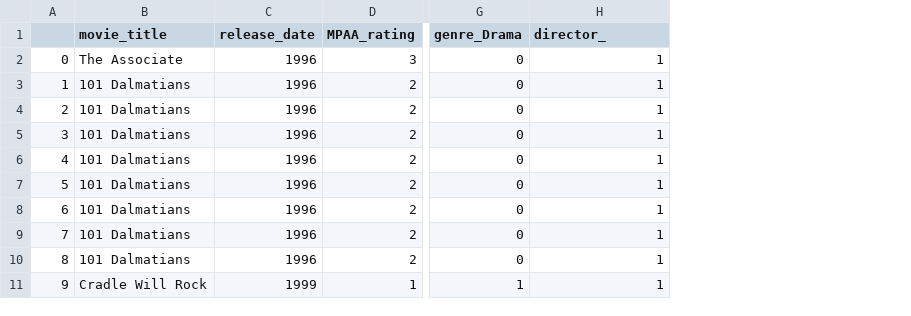
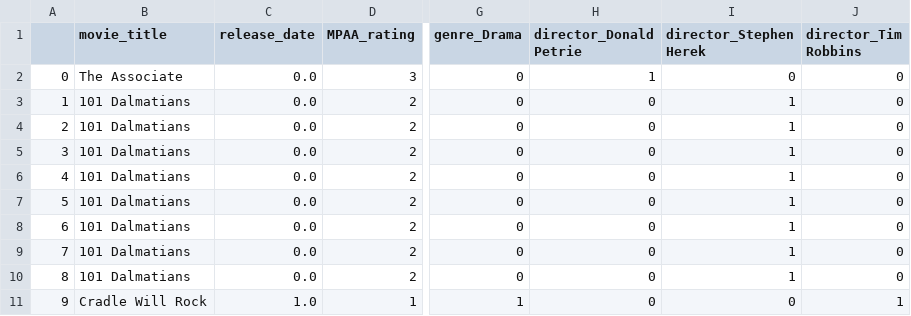
Before and after one commit to HodBossHod/Movie_Revenue_Prediction, a CSV file: tmp.csv, drawn as a sheet; only a part is shown, gaps mark what is left out; addresses are those after the commit; the diff names each change by its address in the sheet, - before the commit and + after, or states it on an @@ line.

```diff
--- a/tmp.csv
+++ b/tmp.csv
+column H (director_Donald Petrie), rows 2-11: 1 | 0 | 0 | 0 | 0 | 0 | 0 | 0 | 0 | 0
+column J (director_Tim Robbins), rows 2-11: 0 | 0 | 0 | 0 | 0 | 0 | 0 | 0 | 0 | 1
-I1: director_
+I1: director_Stephen Herek
-C2:C10 (release_date): 1996
+C2:C10 (release_date): 0.0
-I2 (director_Stephen Herek): 1
+I2 (director_Stephen Herek): 0
-C11 (release_date): 1999
+C11 (release_date): 1.0
-I11 (director_Stephen Herek): 1
+I11 (director_Stephen Herek): 0
```
Also changed, not shown: tmp2.csv, 3 other files.
